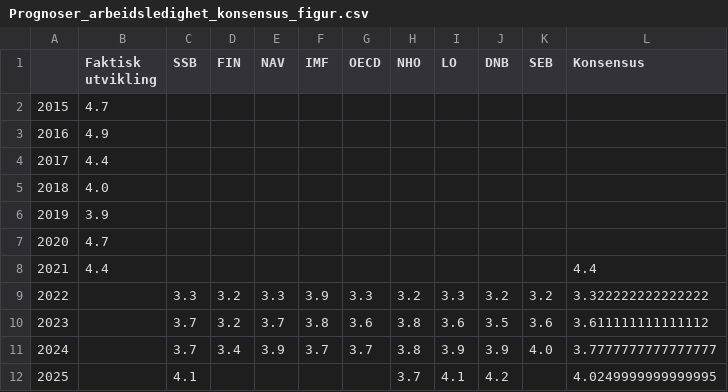
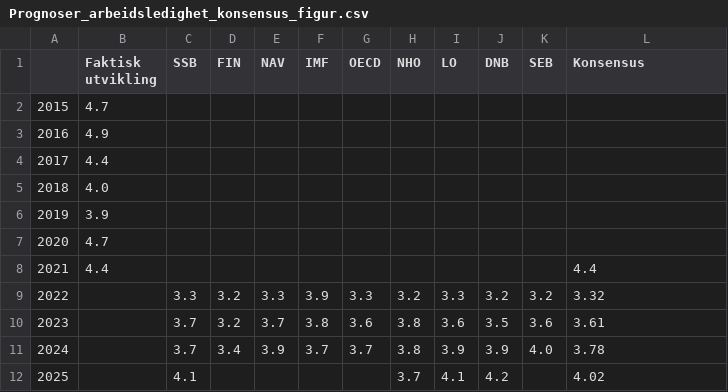
Before and after one commit to Qery-Data/NLM-Datatracker, a CSV file: data/Prognoser_arbeidsledighet_konsensus_figur.csv, drawn as a sheet.

```diff
--- a/data/Prognoser_arbeidsledighet_konsensus_figur.csv
+++ b/data/Prognoser_arbeidsledighet_konsensus_figur.csv
@@ -8,5 +8,5 @@
 2021,4.4,,,,,,,,,,4.4
-2022,,3.3,3.2,3.3,3.9,3.3,3.2,3.3,3.2,3.2,3.322222222222222
-2023,,3.7,3.2,3.7,3.8,3.6,3.8,3.6,3.5,3.6,3.611111111111112
-2024,,3.7,3.4,3.9,3.7,3.7,3.8,3.9,3.9,4.0,3.7777777777777777
-2025,,4.1,,,,,3.7,4.1,4.2,,4.0249999999999995
+2022,,3.3,3.2,3.3,3.9,3.3,3.2,3.3,3.2,3.2,3.32
+2023,,3.7,3.2,3.7,3.8,3.6,3.8,3.6,3.5,3.6,3.61
+2024,,3.7,3.4,3.9,3.7,3.7,3.8,3.9,3.9,4.0,3.78
+2025,,4.1,,,,,3.7,4.1,4.2,,4.02
```
Also changed, not shown: data/Prognoser_arbeidsledighet_tabell.csv, data/Prognoser_bnp_fn_konsensus_figur.csv, 9 other files.
